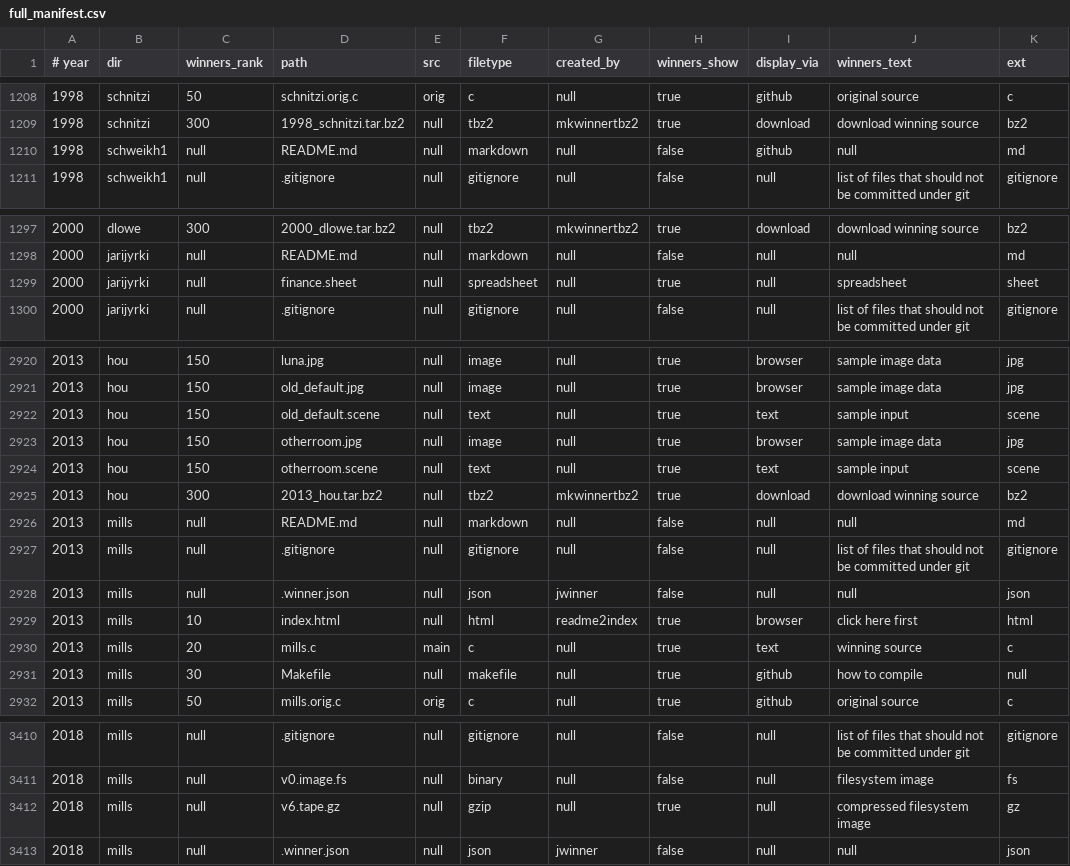
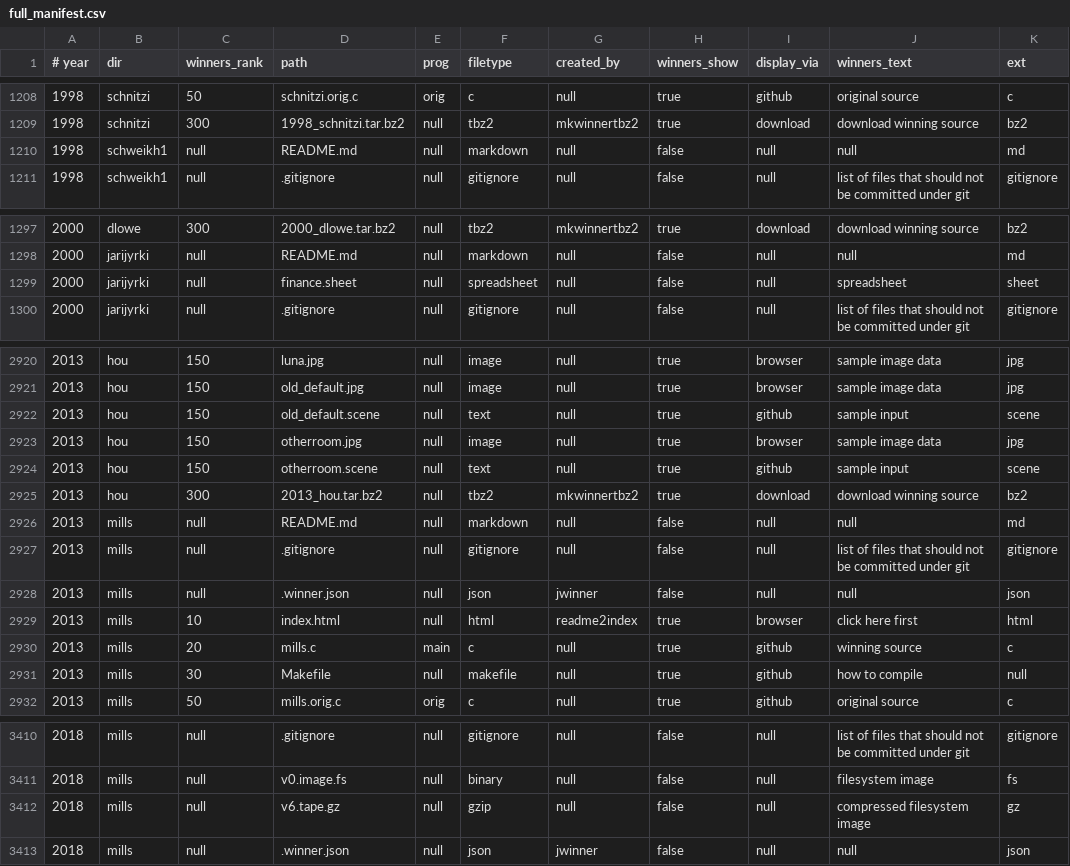
Before and after one commit to lcn2/trim-temp-test-ioccc, a CSV file: tmp/full_manifest.csv, drawn as a sheet; only a part is shown, gaps mark what is left out; the diff covers the shown part only.

```diff
--- a/tmp/full_manifest.csv
+++ b/tmp/full_manifest.csv
@@ -1 +1 @@
-# year,dir,winners_rank,path,src,filetype,created_by,winners_show,display_via,winners_text,ext
+# year,dir,winners_rank,path,prog,filetype,created_by,winners_show,display_via,winners_text,ext
@@ -1209,3 +1209,3 @@
 1998,schnitzi,300,1998_schnitzi.tar.bz2,null,tbz2,mkwinnertbz2,true,download,download winning source,bz2
-1998,schweikh1,null,README.md,null,markdown,null,false,github,null,md
+1998,schweikh1,null,README.md,null,markdown,null,false,null,null,md
 1998,schweikh1,null,.gitignore,null,gitignore,null,false,null,list of files that should not be committed under git,gitignore
@@ -1298,3 +1298,3 @@
 2000,jarijyrki,null,README.md,null,markdown,null,false,null,null,md
-2000,jarijyrki,null,finance.sheet,null,spreadsheet,null,true,null,spreadsheet,sheet
+2000,jarijyrki,null,finance.sheet,null,spreadsheet,null,false,null,spreadsheet,sheet
 2000,jarijyrki,null,.gitignore,null,gitignore,null,false,null,list of files that should not be committed under git,gitignore
@@ -2921,5 +2921,5 @@
 2013,hou,150,old_default.jpg,null,image,null,true,browser,sample image data,jpg
-2013,hou,150,old_default.scene,null,text,null,true,text,sample input,scene
+2013,hou,150,old_default.scene,null,text,null,true,github,sample input,scene
 2013,hou,150,otherroom.jpg,null,image,null,true,browser,sample image data,jpg
-2013,hou,150,otherroom.scene,null,text,null,true,text,sample input,scene
+2013,hou,150,otherroom.scene,null,text,null,true,github,sample input,scene
 2013,hou,300,2013_hou.tar.bz2,null,tbz2,mkwinnertbz2,true,download,download winning source,bz2
@@ -2929,3 +2929,3 @@
 2013,mills,10,index.html,null,html,readme2index,true,browser,click here first,html
-2013,mills,20,mills.c,main,c,null,true,text,winning source,c
+2013,mills,20,mills.c,main,c,null,true,github,winning source,c
 2013,mills,30,Makefile,null,makefile,null,true,github,how to compile,null
@@ -3411,3 +3411,3 @@
 2018,mills,null,v0.image.fs,null,binary,null,false,null,filesystem image,fs
-2018,mills,null,v6.tape.gz,null,gzip,null,true,null,compressed filesystem image,gz
+2018,mills,null,v6.tape.gz,null,gzip,null,false,null,compressed filesystem image,gz
 2018,mills,null,.winner.json,null,json,jwinner,false,null,null,json
```
Also changed, not shown: 1 added row, 1 removed row and 11 edited cells elsewhere in this file, tmp/manifest.csv, tmp/missing_manifest.csv, 5 other files.
